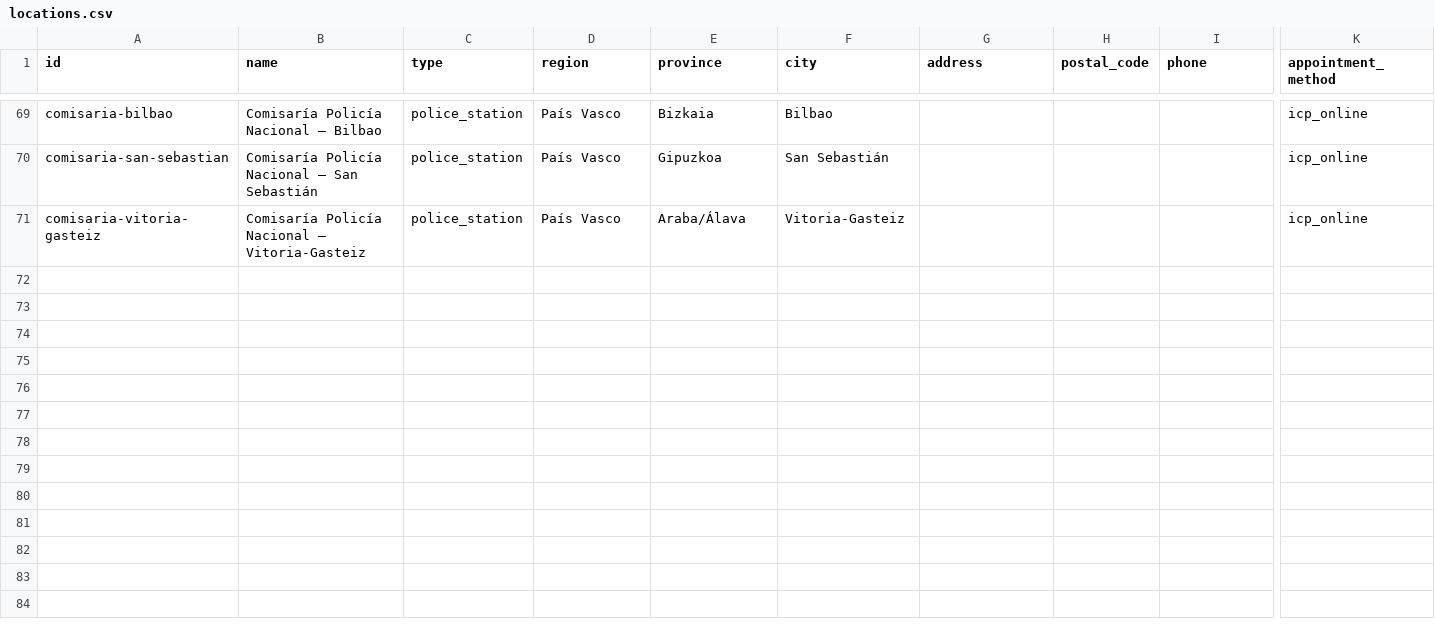
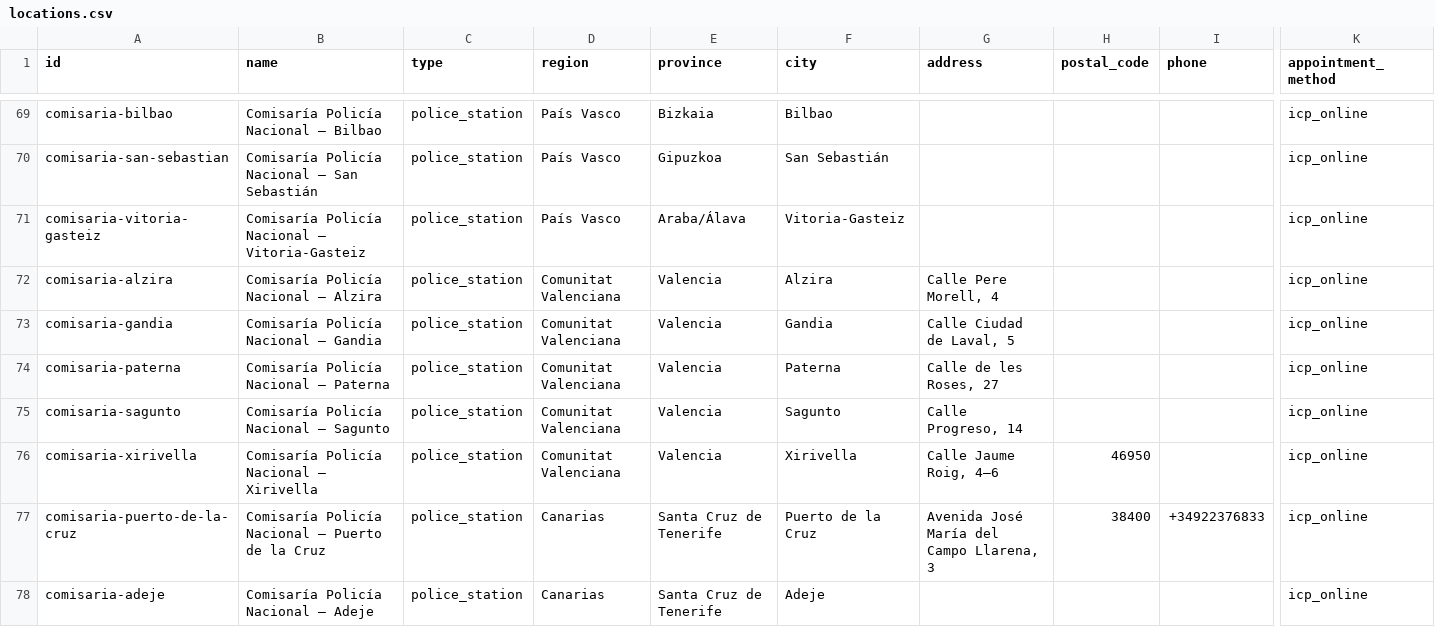
Before and after one commit to OrestPolusyn/TPD-app, a CSV file: seed/locations.csv, drawn as a sheet; only a part is shown, gaps mark what is left out; rows hold the shown columns only; the diff names each change by its address in the sheet, - before the commit and + after, or states it on an @@ line.

```diff
--- a/seed/locations.csv
+++ b/seed/locations.csv
+row 72: comisaria-alzira | Comisaría Policía Nacional — Alzira | police_station | Comunitat Valenciana | Valencia | Alzira | Calle Pere Morell, 4 |  |  | icp_online
+row 73: comisaria-gandia | Comisaría Policía Nacional — Gandia | police_station | Comunitat Valenciana | Valencia | Gandia | Calle Ciudad de Laval, 5 |  |  | icp_online
+row 74: comisaria-paterna | Comisaría Policía Nacional — Paterna | police_station | Comunitat Valenciana | Valencia | Paterna | Calle de les Roses, 27 |  |  | icp_online
+row 75: comisaria-sagunto | Comisaría Policía Nacional — Sagunto | police_station | Comunitat Valenciana | Valencia | Sagunto | Calle Progreso, 14 |  |  | icp_online
+row 76: comisaria-xirivella | Comisaría Policía Nacional — Xirivella | police_station | Comunitat Valenciana | Valencia | Xirivella | Calle Jaume Roig, 4–6 | 46950 |  | icp_online
+row 77: comisaria-puerto-de-la-cruz | Comisaría Policía Nacional — Puerto de la Cruz | police_station | Canarias | Santa Cruz de Tenerife | Puerto de la Cruz | Avenida José María del Campo Llarena, 3 | 38400 | +34922376833 | icp_online
+row 78: comisaria-adeje | Comisaría Policía Nacional — Adeje | police_station | Canarias | Santa Cruz de Tenerife | Adeje |  |  |  | icp_online
```
Also changed, not shown: 8 other files.
